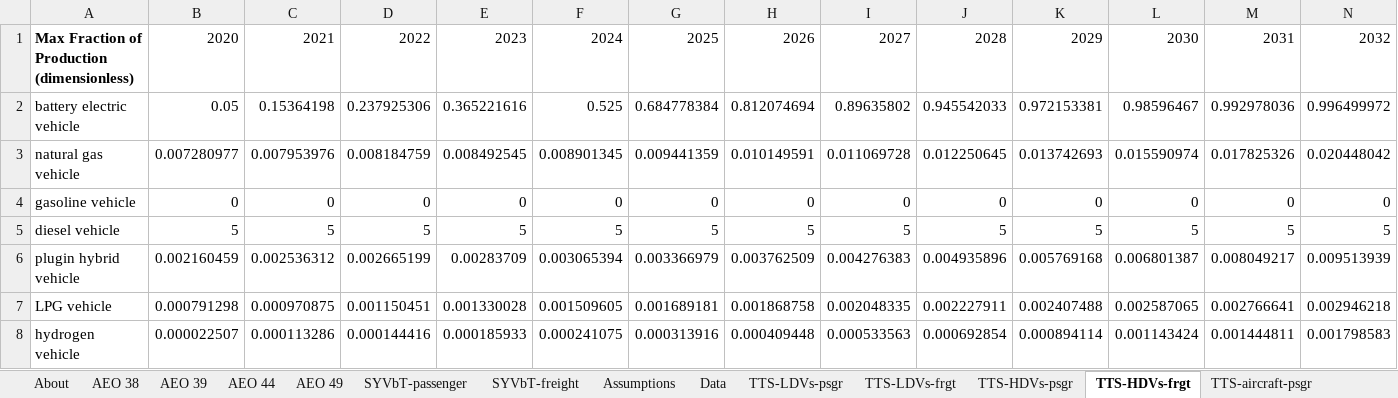
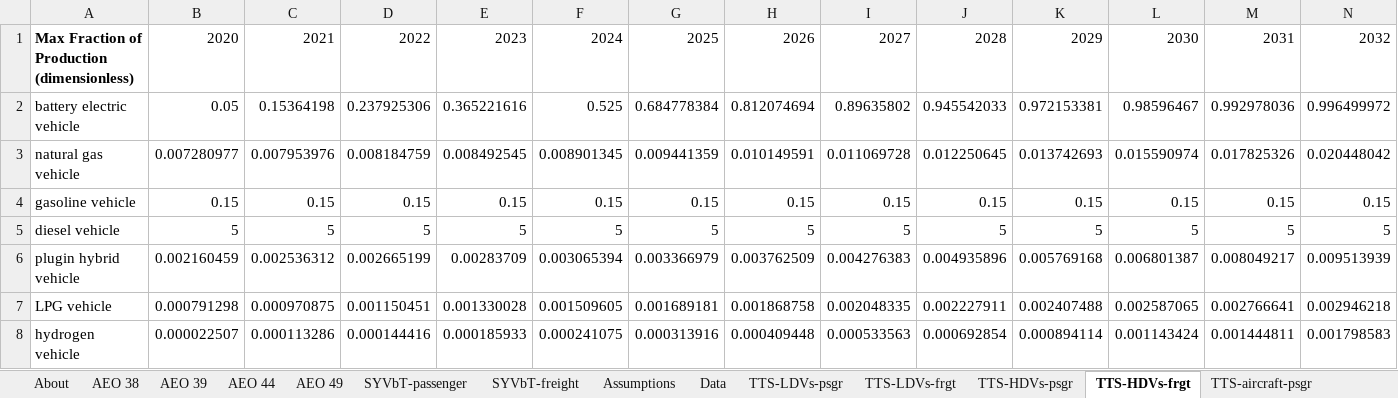
Before and after one commit to EnergyInnovation/eps-pennsylvania, an Excel workbook: InputData/trans/TTS/Transportation Technology Shareweights.xlsx, sheet TTS-HDVs-frgt, drawn as a sheet; only a part is shown; values as stored, in another font and other column widths than the file's, no borders; removed rows and columns are numbered as before the commit, all else as after; rows hold the shown columns only; the diff names each change by its address in the sheet, - before the commit and + after, or states it on an @@ line.

```diff
--- a/InputData/trans/TTS/Transportation Technology Shareweights.xlsx (sheet TTS-HDVs-frgt)
+++ b/InputData/trans/TTS/Transportation Technology Shareweights.xlsx (sheet TTS-HDVs-frgt)
-row 4: gasoline vehicle | 0 | 0 | 0 | 0 | 0 | 0 | 0 | 0 | 0 | 0 | 0 | 0 | 0
+row 4: gasoline vehicle | 0.15 | 0.15 | 0.15 | 0.15 | 0.15 | 0.15 | 0.15 | 0.15 | 0.15 | 0.15 | 0.15 | 0.15 | 0.15
```
Also changed, not shown: sheet About, 38 other files.
